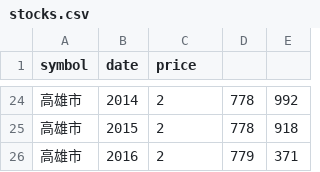
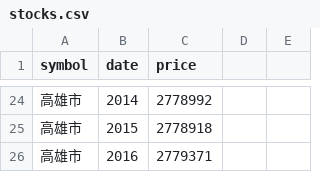
Before and after one commit to mowdoun/20190121, a CSV file: stocks.csv, drawn as a sheet; only a part is shown, gaps mark what is left out; the diff covers the shown part only.

```diff
--- a/stocks.csv
+++ b/stocks.csv
@@ -24,3 +24,3 @@ symbol,date,price
-高雄市,2014,2,778,992
-高雄市,2015,2,778,918
-高雄市,2016,2,779,371
+高雄市,2014,2778992
+高雄市,2015,2778918
+高雄市,2016,2779371
```
Also changed, not shown: 60 edited cells elsewhere in this file.
